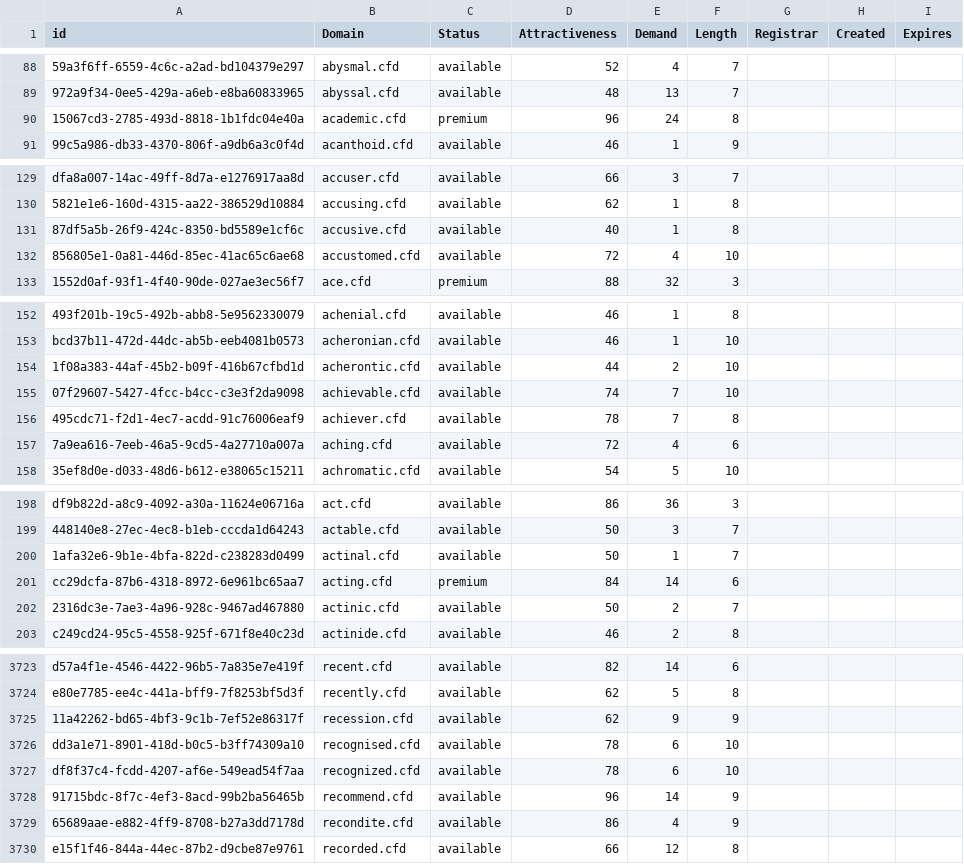
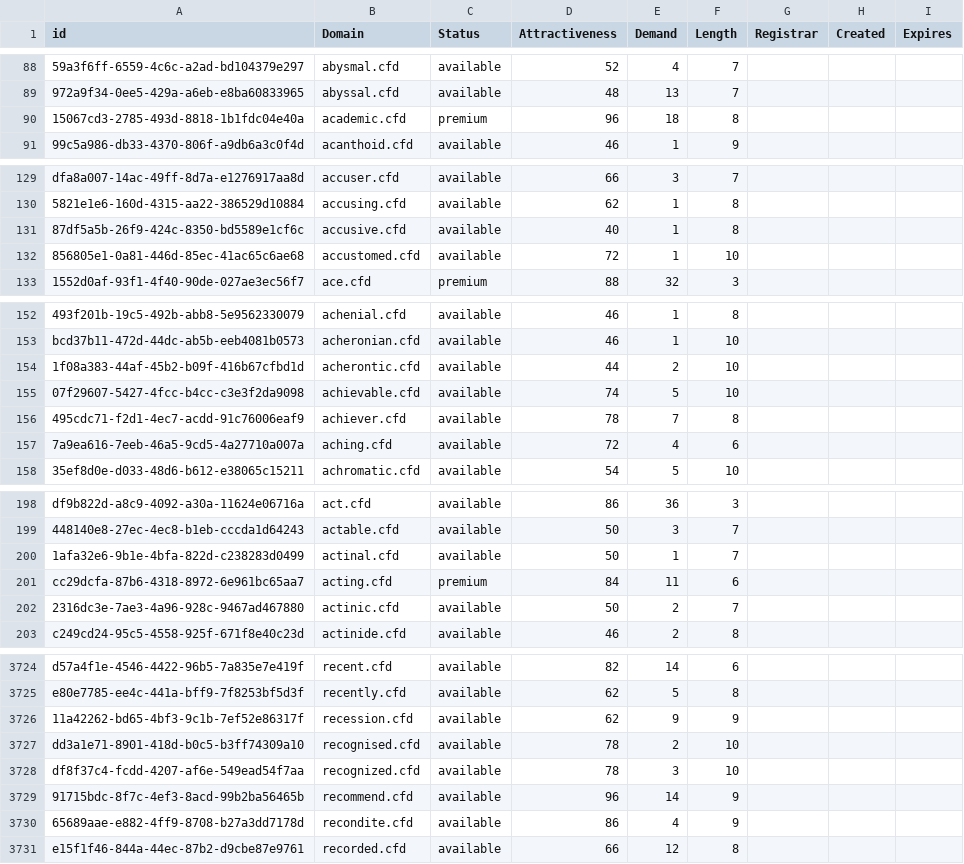
Before and after one commit to UniqueDomains/cfd-oneword-domains, a CSV file: cfd.csv, drawn as a sheet; only a part is shown, gaps mark what is left out; addresses are those after the commit; the diff covers the shown part only; the diff names each change by its address in the sheet, - before the commit and + after, or states it on an @@ line.

```diff
--- a/cfd.csv
+++ b/cfd.csv
-E90 (Demand): 24
+E90 (Demand): 18
-E132 (Demand): 4
+E132 (Demand): 1
-E155 (Demand): 7
+E155 (Demand): 5
-E201 (Demand): 14
+E201 (Demand): 11
-E3727 (Demand): 6
+E3727 (Demand): 2
-E3728 (Demand): 6
+E3728 (Demand): 3
```
Also changed, not shown: 1 added row and 36 edited cells elsewhere in this file, 2 other files.
